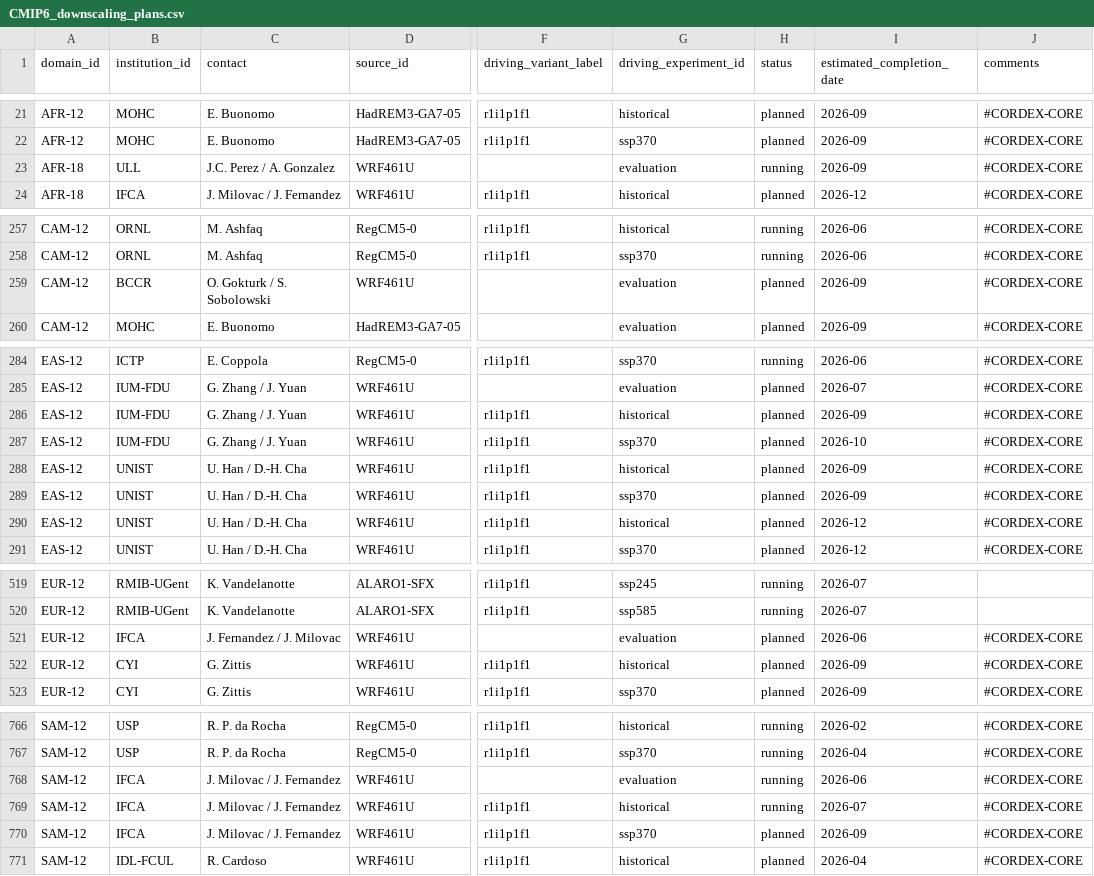
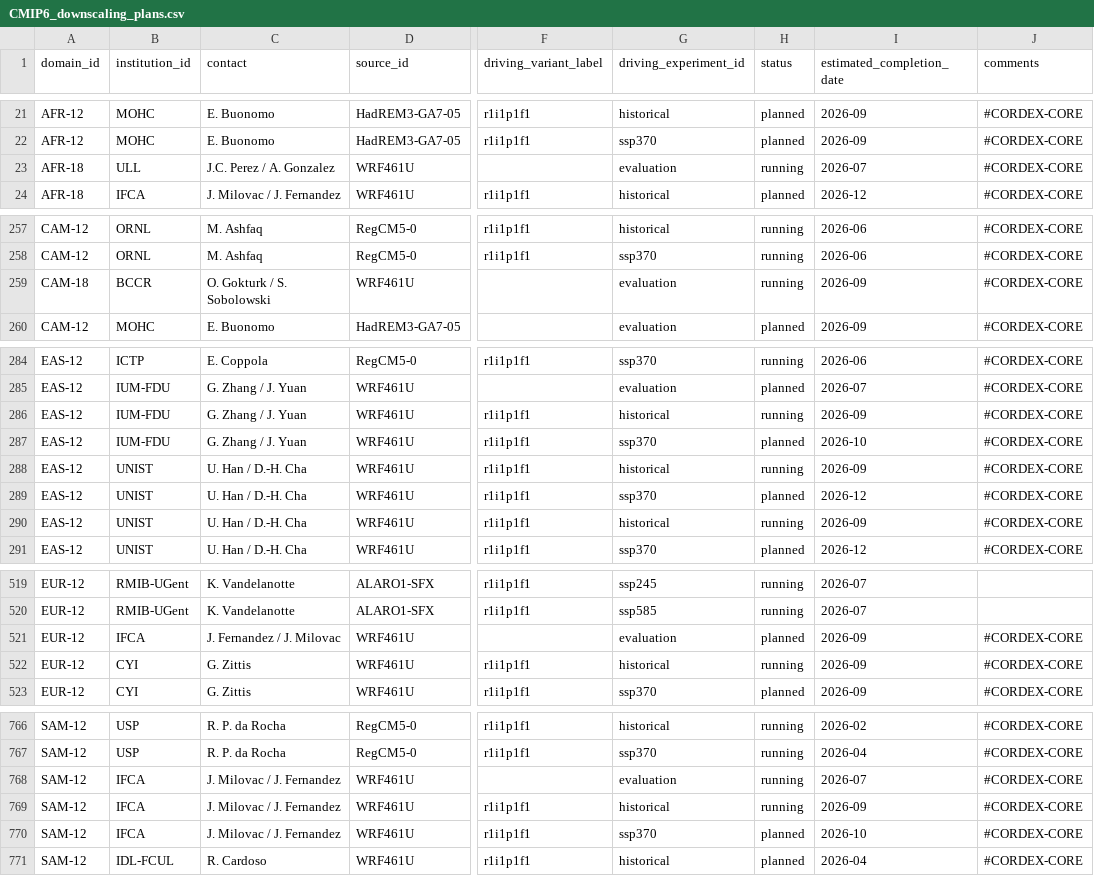
Before and after one commit to WCRP-CORDEX/simulation-status, a CSV file: CMIP6_downscaling_plans.csv, drawn as a sheet; only a part is shown, gaps mark what is left out; the diff covers the shown part only; the diff names each change by its address in the sheet, - before the commit and + after, or states it on an @@ line.

```diff
--- a/CMIP6_downscaling_plans.csv
+++ b/CMIP6_downscaling_plans.csv
-I23 (estimated_completion_date): 2026-09
+I23 (estimated_completion_date): 2026-07
-A259 (domain_id): CAM-12
+A259 (domain_id): CAM-18
-H259 (status): planned
+H259 (status): running
-H286 (status): planned
+H286 (status): running
-H288 (status): planned
+H288 (status): running
-I289 (estimated_completion_date): 2026-09
+I289 (estimated_completion_date): 2026-12
-H290 (status): planned
+H290 (status): running
-I290 (estimated_completion_date): 2026-12
+I290 (estimated_completion_date): 2026-09
-I521 (estimated_completion_date): 2026-06
+I521 (estimated_completion_date): 2026-09
-H522 (status): planned
+H522 (status): running
-I768 (estimated_completion_date): 2026-06
+I768 (estimated_completion_date): 2026-07
-I769 (estimated_completion_date): 2026-07
+I769 (estimated_completion_date): 2026-09
-I770 (estimated_completion_date): 2026-09
+I770 (estimated_completion_date): 2026-10
```
Also changed, not shown: 1 edited cell elsewhere in this file, 4 other files.
